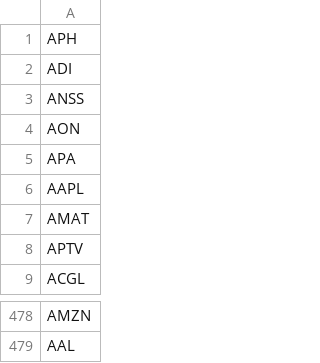
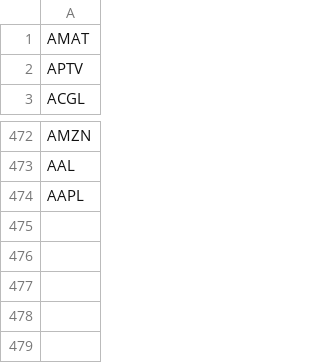
Before and after one commit to rithwikbabu/sp500-level2-market-data, a CSV file: tickers_remaining.csv, drawn as a sheet; only a part is shown, gaps mark what is left out.

Commit message:
Update data folder - 2023-11-02

```diff
--- a/tickers_remaining.csv
+++ b/tickers_remaining.csv
@@ -1,7 +1 @@
-APH
-ADI
-ANSS
-AON
-APA
-AAPL
 AMAT
@@ -479 +473,2 @@ AMZN
 AAL
+AAPL
```
